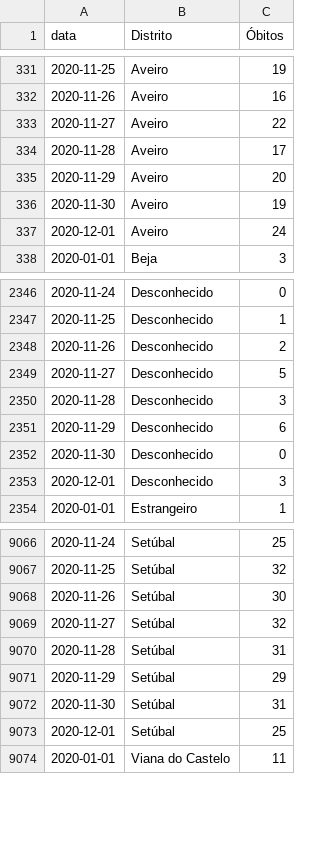
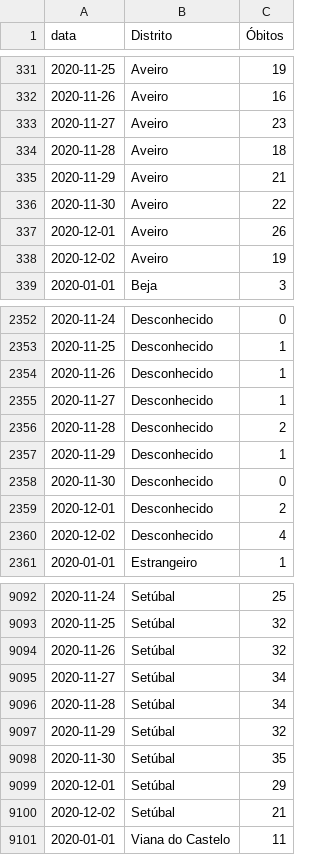
Before and after one commit to covid19pt/covid-19-pt-data, a CSV file: mortalidade_distritos_2020.csv, drawn as a sheet; only a part is shown, gaps mark what is left out; the diff covers the shown part only.

```diff
--- a/mortalidade_distritos_2020.csv
+++ b/mortalidade_distritos_2020.csv
@@ -332,7 +332,8 @@ data,Distrito,Óbitos
 2020-11-26,Aveiro,16
-2020-11-27,Aveiro,22
-2020-11-28,Aveiro,17
-2020-11-29,Aveiro,20
-2020-11-30,Aveiro,19
-2020-12-01,Aveiro,24
+2020-11-27,Aveiro,23
+2020-11-28,Aveiro,18
+2020-11-29,Aveiro,21
+2020-11-30,Aveiro,22
+2020-12-01,Aveiro,26
+2020-12-02,Aveiro,19
 2020-01-01,Beja,3
@@ -2347,8 +2353,9 @@ data,Distrito,Óbitos
 2020-11-25,Desconhecido,1
-2020-11-26,Desconhecido,2
-2020-11-27,Desconhecido,5
-2020-11-28,Desconhecido,3
-2020-11-29,Desconhecido,6
+2020-11-26,Desconhecido,1
+2020-11-27,Desconhecido,1
+2020-11-28,Desconhecido,2
+2020-11-29,Desconhecido,1
 2020-11-30,Desconhecido,0
-2020-12-01,Desconhecido,3
+2020-12-01,Desconhecido,2
+2020-12-02,Desconhecido,4
 2020-01-01,Estrangeiro,1
@@ -9067,8 +9093,9 @@ data,Distrito,Óbitos
 2020-11-25,Setúbal,32
-2020-11-26,Setúbal,30
-2020-11-27,Setúbal,32
-2020-11-28,Setúbal,31
-2020-11-29,Setúbal,29
-2020-11-30,Setúbal,31
-2020-12-01,Setúbal,25
+2020-11-26,Setúbal,32
+2020-11-27,Setúbal,34
+2020-11-28,Setúbal,34
+2020-11-29,Setúbal,32
+2020-11-30,Setúbal,35
+2020-12-01,Setúbal,29
+2020-12-02,Setúbal,21
 2020-01-01,Viana do Castelo,11
```
Also changed, not shown: 28 added rows and 39 edited cells elsewhere in this file, mortalidade.csv, mortalidade_grupo_etario_2020.csv, 1 other file.
